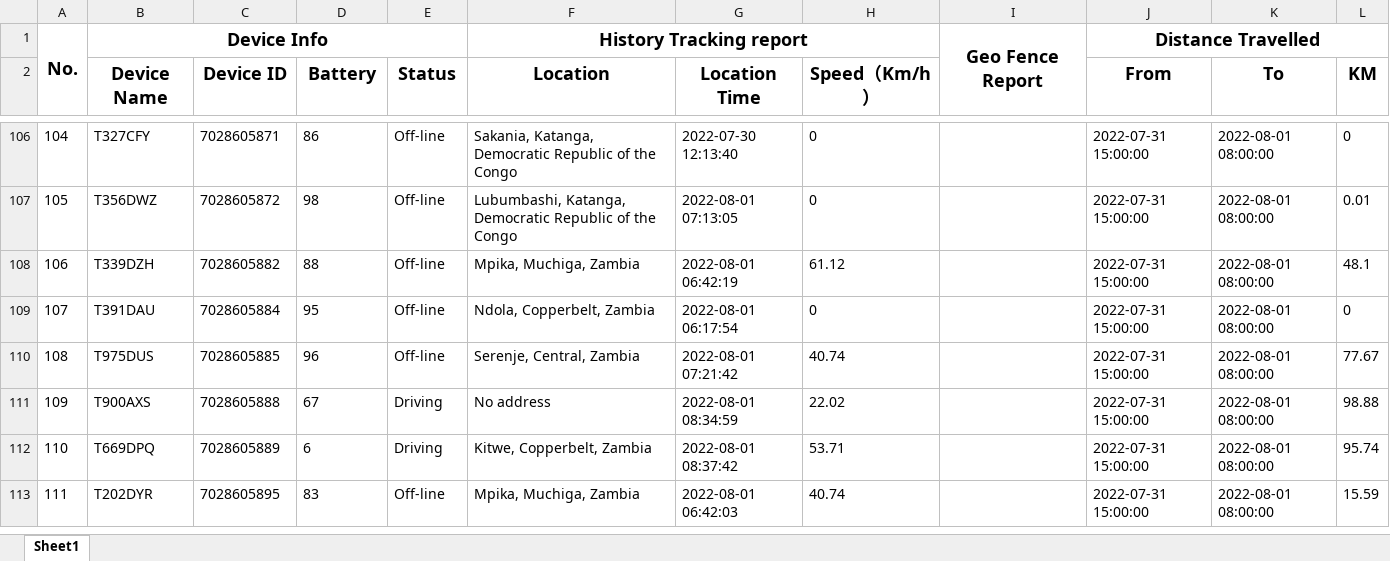
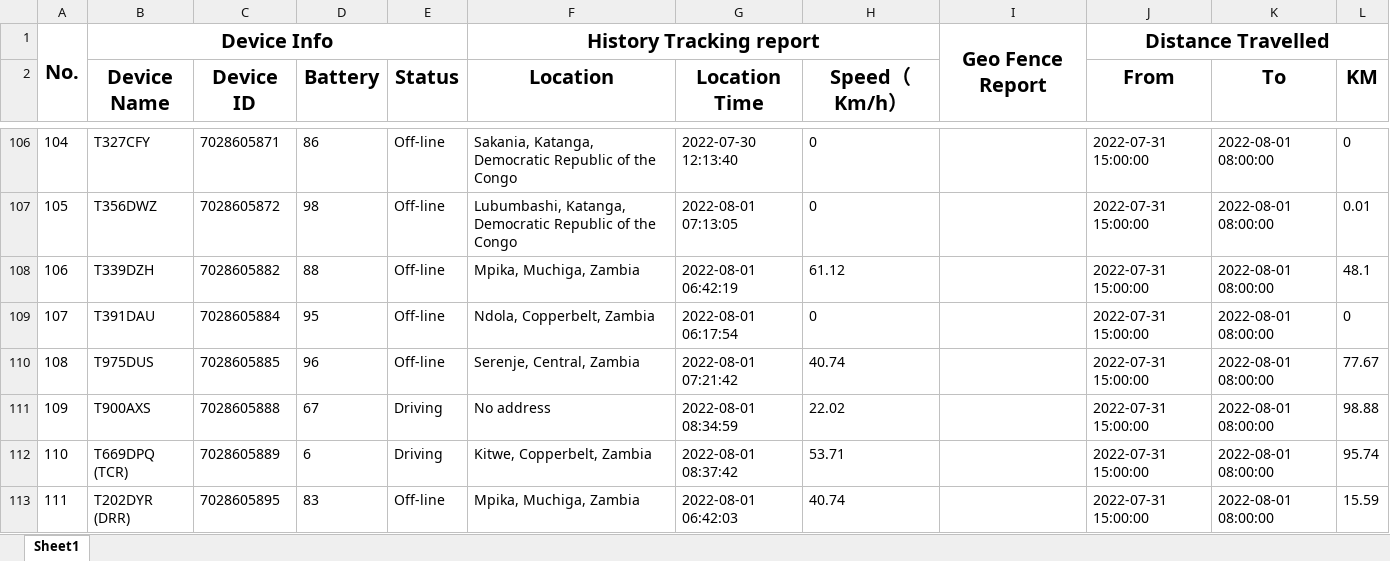
Before and after one commit to myk-francis/python_scripts, an Excel workbook: client_report.xlsx, sheet Sheet1, drawn as a sheet; only a part is shown, gaps mark what is left out; values as stored, in another font and other column widths than the file's, no borders; the diff names each change by its address in the sheet, - before the commit and + after, or states it on an @@ line.

```diff
--- a/client_report.xlsx (sheet Sheet1)
+++ b/client_report.xlsx (sheet Sheet1)
@@ A1:B1 text size: larger @@
@@ F1 text size: larger @@
@@ I1:J1 text size: larger @@
@@ B2:H2 text size: larger @@
@@ J2:L2 text size: larger @@
-B112 (Device Name): T669DPQ
+B112 (Device Name): T669DPQ (TCR)
-B113 (Device Name): T202DYR
+B113 (Device Name): T202DYR (DRR)
```
Also changed, not shown: route_report_output.xlsx, 10 other files.
